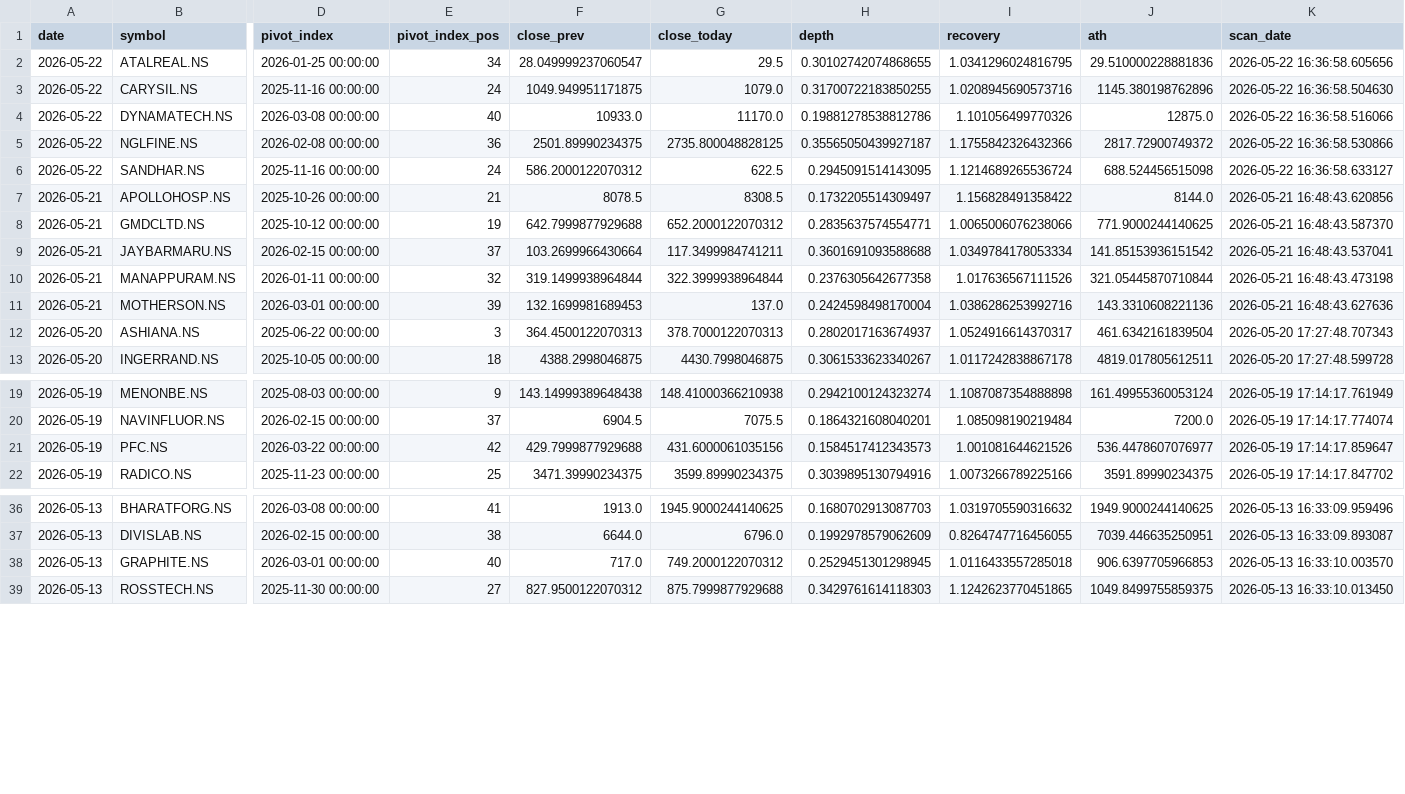
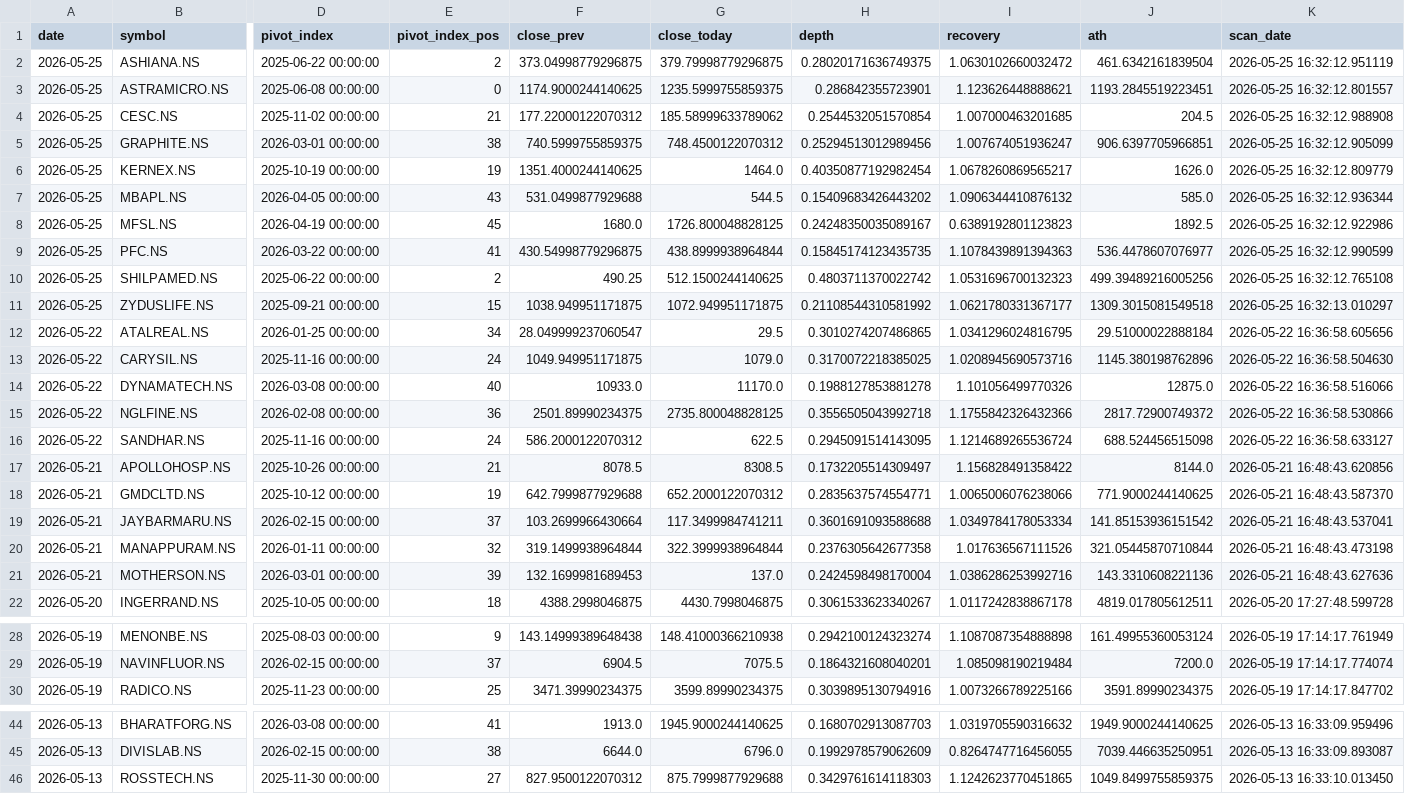
Before and after one commit to praveenyadav61/strategies, a CSV file: data/daily_breakouts.csv, drawn as a sheet; only a part is shown, gaps mark what is left out; removed rows and columns are numbered as before the commit, all else as after; rows hold the shown columns only; the diff names each change by its address in the sheet, - before the commit and + after, or states it on an @@ line.

```diff
--- a/data/daily_breakouts.csv
+++ b/data/daily_breakouts.csv
+row 2: 2026-05-25 | ASHIANA.NS | 2025-06-22 00:00:00 | 2 | 373.04998779296875 | 379.79998779296875 | 0.28020171636749375 | 1.0630102660032472 | 461.6342161839504 | 2026-05-25 16:32:12.951119
+row 3: 2026-05-25 | ASTRAMICRO.NS | 2025-06-08 00:00:00 | 0 | 1174.9000244140625 | 1235.5999755859375 | 0.286842355723901 | 1.123626448888621 | 1193.2845519223451 | 2026-05-25 16:32:12.801557
+row 4: 2026-05-25 | CESC.NS | 2025-11-02 00:00:00 | 21 | 177.22000122070312 | 185.58999633789062 | 0.2544532051570854 | 1.007000463201685 | 204.5 | 2026-05-25 16:32:12.988908
+row 5: 2026-05-25 | GRAPHITE.NS | 2026-03-01 00:00:00 | 38 | 740.5999755859375 | 748.4500122070312 | 0.25294513012989456 | 1.007674051936247 | 906.6397705966851 | 2026-05-25 16:32:12.905099
+row 6: 2026-05-25 | KERNEX.NS | 2025-10-19 00:00:00 | 19 | 1351.4000244140625 | 1464.0 | 0.40350877192982454 | 1.0678260869565217 | 1626.0 | 2026-05-25 16:32:12.809779
+row 7: 2026-05-25 | MBAPL.NS | 2026-04-05 00:00:00 | 43 | 531.0499877929688 | 544.5 | 0.15409683426443202 | 1.0906344410876132 | 585.0 | 2026-05-25 16:32:12.936344
+row 8: 2026-05-25 | MFSL.NS | 2026-04-19 00:00:00 | 45 | 1680.0 | 1726.800048828125 | 0.24248350035089167 | 0.6389192801123823 | 1892.5 | 2026-05-25 16:32:12.922986
+row 9: 2026-05-25 | PFC.NS | 2026-03-22 00:00:00 | 41 | 430.54998779296875 | 438.8999938964844 | 0.15845174123435735 | 1.1078439891394363 | 536.4478607076977 | 2026-05-25 16:32:12.990599
+row 10: 2026-05-25 | SHILPAMED.NS | 2025-06-22 00:00:00 | 2 | 490.25 | 512.1500244140625 | 0.4803711370022742 | 1.0531696700132323 | 499.39489216005256 | 2026-05-25 16:32:12.765108
+row 11: 2026-05-25 | ZYDUSLIFE.NS | 2025-09-21 00:00:00 | 15 | 1038.949951171875 | 1072.949951171875 | 0.21108544310581992 | 1.0621780331367177 | 1309.3015081549518 | 2026-05-25 16:32:13.010297
-H12 (depth): 0.30102742074868655
+H12 (depth): 0.3010274207486865
-J12 (ath): 29.510000228881836
+J12 (ath): 29.51000022888184
-H13 (depth): 0.31700722183850255
+H13 (depth): 0.3170072218385025
-H14 (depth): 0.19881278538812786
+H14 (depth): 0.1988127853881278
-H15 (depth): 0.35565050439927187
+H15 (depth): 0.3556505043992718
-row 12: 2026-05-20 | ASHIANA.NS | 2025-06-22 00:00:00 | 3 | 364.4500122070313 | 378.7000122070313 | 0.2802017163674937 | 1.0524916614370317 | 461.6342161839504 | 2026-05-20 17:27:48.707343
-row 21: 2026-05-19 | PFC.NS | 2026-03-22 00:00:00 | 42 | 429.7999877929688 | 431.6000061035156 | 0.1584517412343573 | 1.001081644621526 | 536.4478607076977 | 2026-05-19 17:14:17.859647
-row 38: 2026-05-13 | GRAPHITE.NS | 2026-03-01 00:00:00 | 40 | 717.0 | 749.2000122070312 | 0.2529451301298945 | 1.0116433557285018 | 906.6397705966853 | 2026-05-13 16:33:10.003570
```
